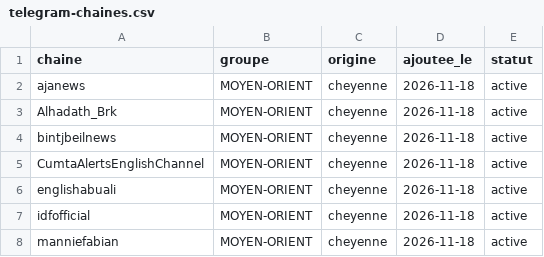
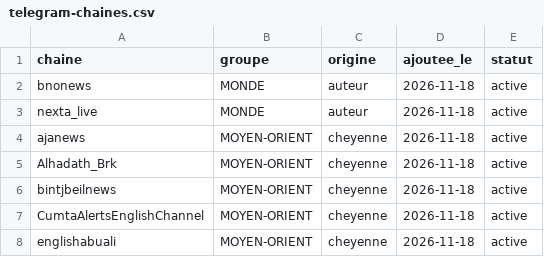
Before and after one commit to Othman-Benbrahim/metac-bot-template, a CSV file: registre/telegram-chaines.csv, drawn as a sheet; only a part is shown; the shorter side is filled out with more unchanged rows; the diff covers the shown part only.

```diff
--- a/registre/telegram-chaines.csv
+++ b/registre/telegram-chaines.csv
@@ -1,2 +1,4 @@
 chaine,groupe,origine,ajoutee_le,statut
+bnonews,MONDE,auteur,2026-11-18,active
+nexta_live,MONDE,auteur,2026-11-18,active
 ajanews,MOYEN-ORIENT,cheyenne,2026-11-18,active
```
Also changed, not shown: 13 added rows elsewhere in this file, registre/telegram-liste-journal.csv.
